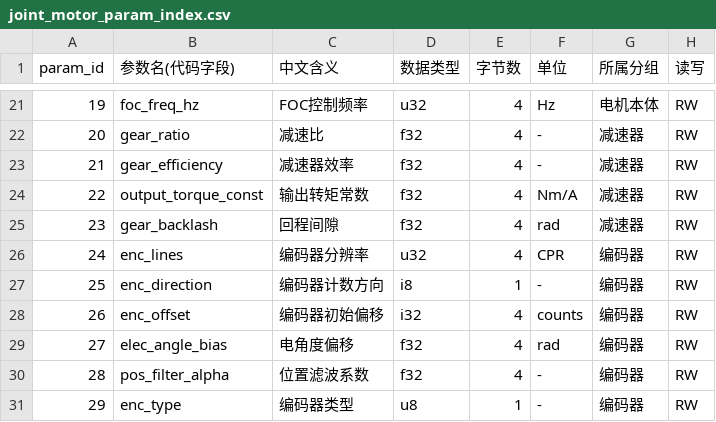
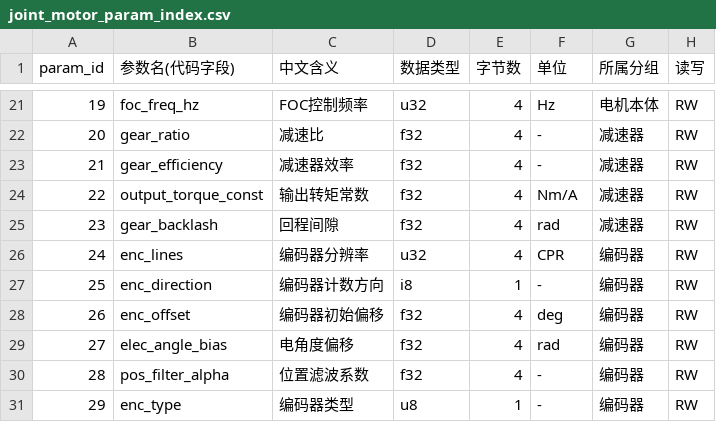
Before and after one commit to DalinYYYY/JM-Studio, a CSV file: resources/joint_motor_param_index.csv, drawn as a sheet; only a part is shown, gaps mark what is left out.

```diff
--- a/resources/joint_motor_param_index.csv
+++ b/resources/joint_motor_param_index.csv
@@ -27,3 +27,3 @@ param_id,参数名(代码字段),中文含义,数据类型,字节数,单位,所
 25,enc_direction,编码器计数方向,i8,1,-,编码器,RW
-26,enc_offset,编码器初始偏移,i32,4,counts,编码器,RW
+26,enc_offset,编码器初始偏移,f32,4,deg,编码器,RW
 27,elec_angle_bias,电角度偏移,f32,4,rad,编码器,RW
```
Also changed, not shown: resources/motor_info.csv, 4 other files.
